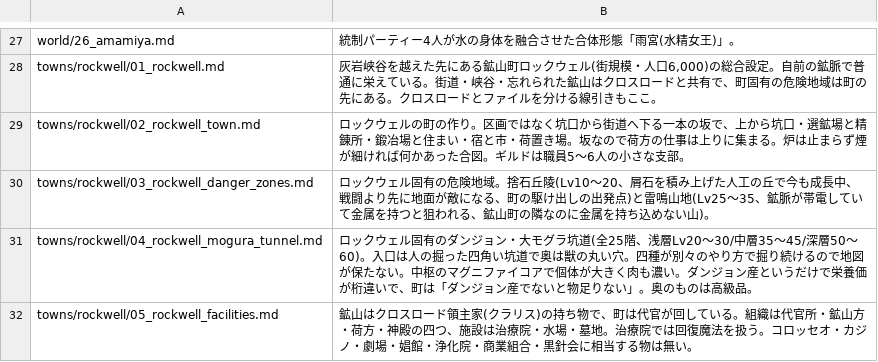
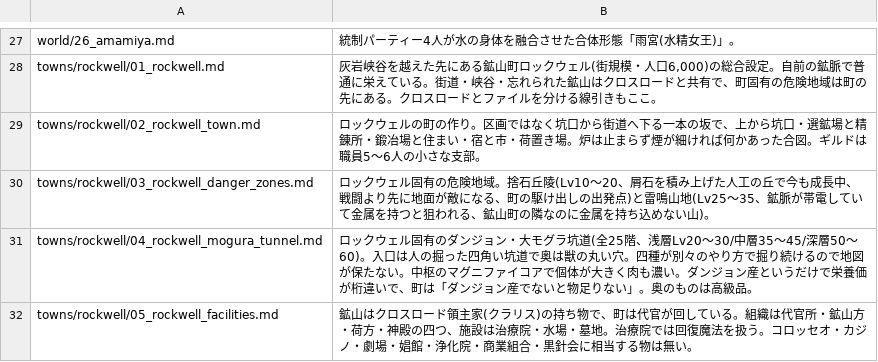
Before and after one commit to akisumann/123, a TSV file: tools/summaries.tsv, drawn as a sheet; only a part is shown, gaps mark what is left out.

```diff
--- a/tools/summaries.tsv
+++ b/tools/summaries.tsv
@@ -28,3 +28,3 @@ world/26_amamiya.md	統制パーティー4人が水の身体を融合させた
 towns/rockwell/01_rockwell.md	灰岩峡谷を越えた先にある鉱山町ロックウェル(街規模・人口6,000)の総合設定。自前の鉱脈で普通に栄えている。街道・峡谷・忘れられた鉱山はクロスロードと共有で、町固有の危険地域は町の先にある。クロスロードとファイルを分ける線引きもここ。
-towns/rockwell/02_rockwell_town.md	ロックウェルの町の作り。区画ではなく坑口から街道へ下る一本の坂で、上から坑口・選鉱場と精錬所・鍛冶場と住まい・宿と市・荷置き場。坂なので荷方の仕事は上りに集まる。炉は止まらず煙が細ければ何かあった合図。ギルドは職員5〜6人の小さな支部。
+towns/rockwell/02_rockwell_town.md	ロックウェルの町の作り。区画ではなく坑口から街道へ下る一本の坂で、上から坑口・選鉱場と精錬所・鍛冶場と住まい・宿と市・荷置き場。炉は止まらず煙が細ければ何かあった合図。ギルドは職員5〜6人の小さな支部。
 towns/rockwell/03_rockwell_danger_zones.md	ロックウェル固有の危険地域。捨石丘陵(Lv10〜20、屑石を積み上げた人工の丘で今も成長中、戦闘より先に地面が敵になる、町の駆け出しの出発点)と雷鳴山地(Lv25〜35、鉱脈が帯電していて金属を持つと狙われる、鉱山町の隣なのに金属を持ち込めない山)。
```
Also changed, not shown: 8 other files.
